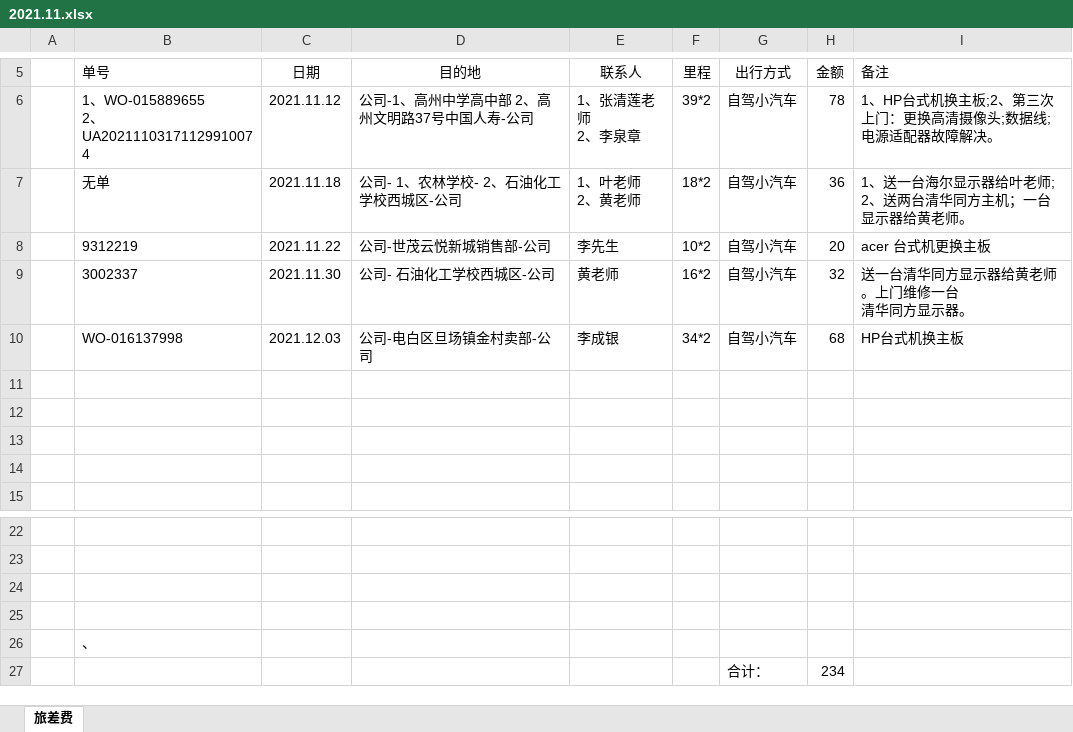
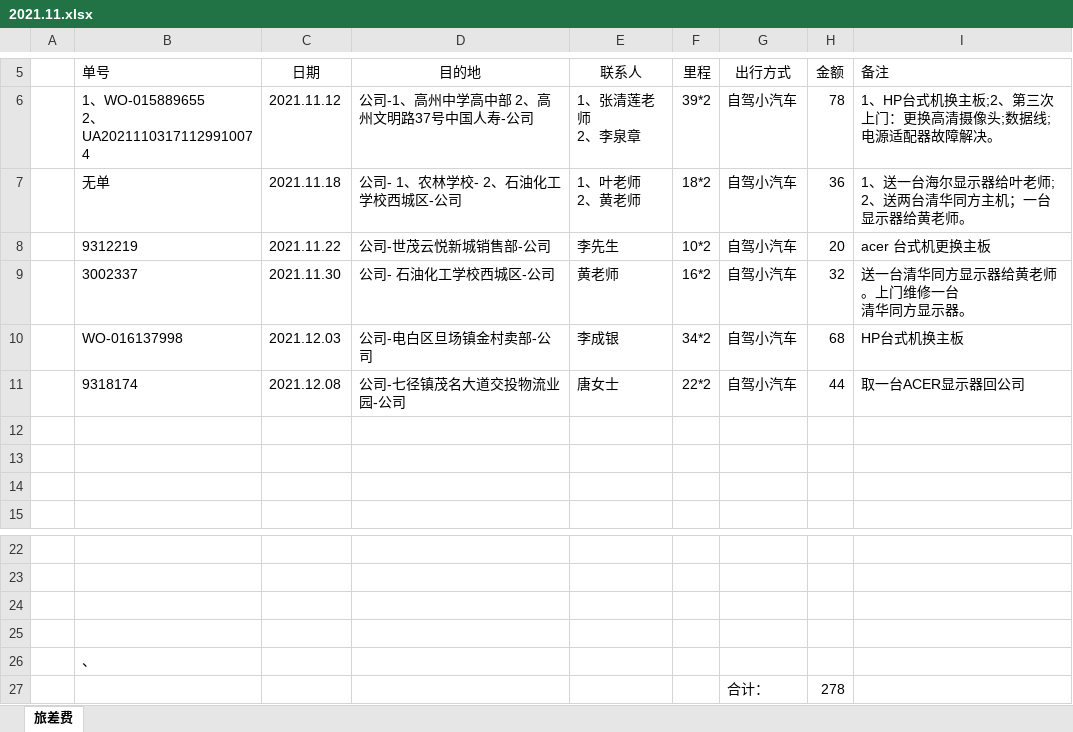
Before and after one commit to ikwen/debianlinux, an Excel workbook: HP/zj/2021.11.xlsx, sheet 旅差费, drawn as a sheet; only a part is shown, gaps mark what is left out; values as stored, in another font and other column widths than the file's, no borders; the diff names each change by its address in the sheet, - before the commit and + after, or states it on an @@ line.

Commit message:
linux-

```diff
--- a/HP/zj/2021.11.xlsx (sheet 旅差费)
+++ b/HP/zj/2021.11.xlsx (sheet 旅差费)
-row 11: (empty)
+row 11:  | 9318174 | 2021.12.08 | 公司-七径镇茂名大道交投物流业园-公司 | 唐女士 | 22*2 | 自驾小汽车 | 44 | 取一台ACER显示器回公司
-H27 (金额): 234
+H27 (金额): 278
```
